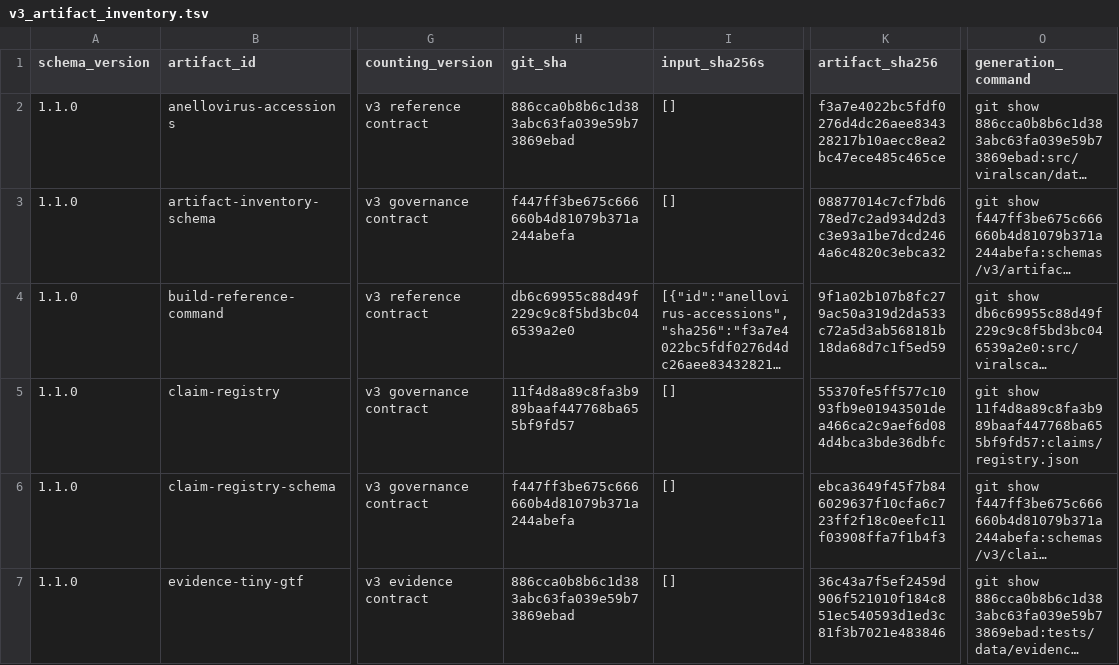
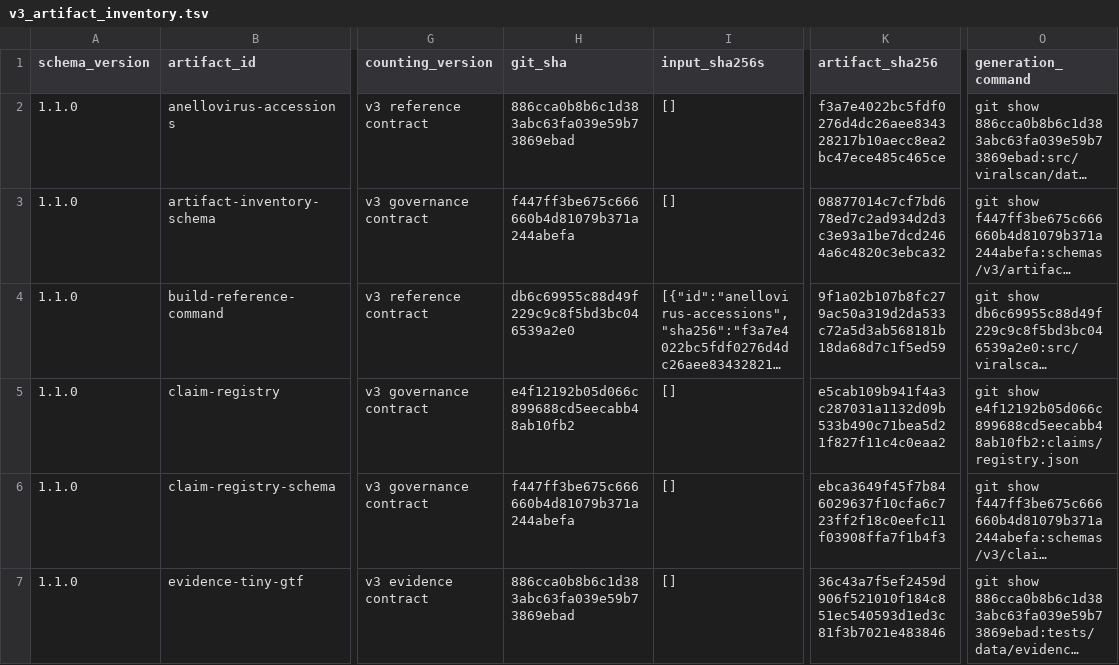
Before and after one commit to mdmanurung/ViralScan, a TSV file: analysis/v3_artifact_inventory.tsv, drawn as a sheet; only a part is shown, gaps mark what is left out; long unchanged cells end in …; the diff names each change by its address in the sheet, - before the commit and + after, or states it on an @@ line.

```diff
--- a/analysis/v3_artifact_inventory.tsv
+++ b/analysis/v3_artifact_inventory.tsv
-H5 (git_sha): 11f4d8a89c8fa3b989baaf447768ba655bf9fd57
+H5 (git_sha): e4f12192b05d066c899688cd5eecabb48ab10fb2
-K5 (artifact_sha256): 55370fe5ff577c1093fb9e01943501dea466ca2c9aef6d084d4bca3bde36dbfc
+K5 (artifact_sha256): e5cab109b941f4a3c287031a1132d09b533b490c71bea5d21f827f11c4c0eaa2
-O5 (generation_command): git show 11f4d8a89c8fa3b989baaf447768ba655bf9fd57:claims/registry.json
+O5 (generation_command): git show e4f12192b05d066c899688cd5eecabb48ab10fb2:claims/registry.json
```
